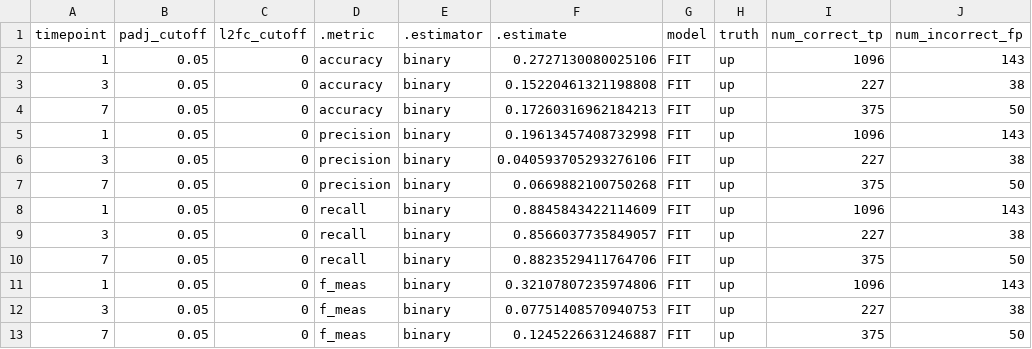
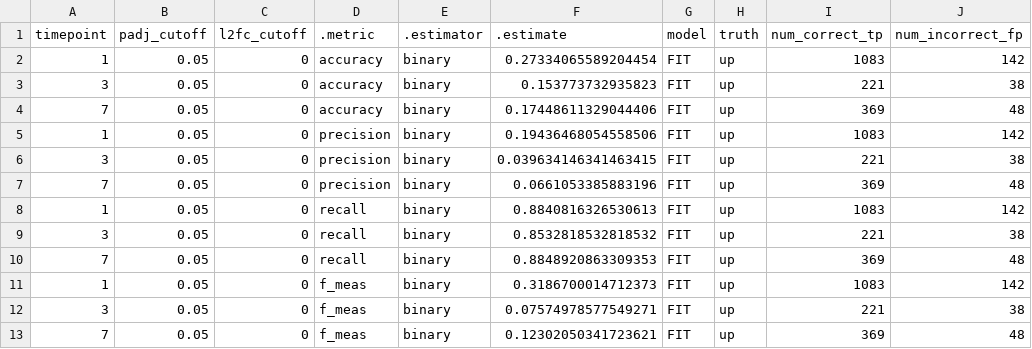
Before and after one commit to wapsyed/animals_vax_atlas, a CSV file: FIT_Mouse2man/classification_degs_comparison.csv, drawn as a sheet; only a part is shown; the diff covers the shown part only.

```diff
--- a/FIT_Mouse2man/classification_degs_comparison.csv
+++ b/FIT_Mouse2man/classification_degs_comparison.csv
@@ -1,13 +1,13 @@
 timepoint,padj_cutoff,l2fc_cutoff,.metric,.estimator,.estimate,model,truth,num_correct_tp,num_incorrect_fp
-1,0.05,0,accuracy,binary,0.2727130080025106,FIT,up,1096,143
-3,0.05,0,accuracy,binary,0.15220461321198808,FIT,up,227,38
-7,0.05,0,accuracy,binary,0.17260316962184213,FIT,up,375,50
-1,0.05,0,precision,binary,0.19613457408732998,FIT,up,1096,143
-3,0.05,0,precision,binary,0.040593705293276106,FIT,up,227,38
-7,0.05,0,precision,binary,0.0669882100750268,FIT,up,375,50
-1,0.05,0,recall,binary,0.8845843422114609,FIT,up,1096,143
-3,0.05,0,recall,binary,0.8566037735849057,FIT,up,227,38
-7,0.05,0,recall,binary,0.8823529411764706,FIT,up,375,50
-1,0.05,0,f_meas,binary,0.32107807235974806,FIT,up,1096,143
-3,0.05,0,f_meas,binary,0.07751408570940753,FIT,up,227,38
-7,0.05,0,f_meas,binary,0.1245226631246887,FIT,up,375,50
+1,0.05,0,accuracy,binary,0.27334065589204454,FIT,up,1083,142
+3,0.05,0,accuracy,binary,0.153773732935823,FIT,up,221,38
+7,0.05,0,accuracy,binary,0.17448611329044406,FIT,up,369,48
+1,0.05,0,precision,binary,0.19436468054558506,FIT,up,1083,142
+3,0.05,0,precision,binary,0.039634146341463415,FIT,up,221,38
+7,0.05,0,precision,binary,0.0661053385883196,FIT,up,369,48
+1,0.05,0,recall,binary,0.8840816326530613,FIT,up,1083,142
+3,0.05,0,recall,binary,0.8532818532818532,FIT,up,221,38
+7,0.05,0,recall,binary,0.8848920863309353,FIT,up,369,48
+1,0.05,0,f_meas,binary,0.3186700014712373,FIT,up,1083,142
+3,0.05,0,f_meas,binary,0.07574978577549271,FIT,up,221,38
+7,0.05,0,f_meas,binary,0.12302050341723621,FIT,up,369,48
```
Also changed, not shown: 127 edited cells elsewhere in this file, 13 other files.
